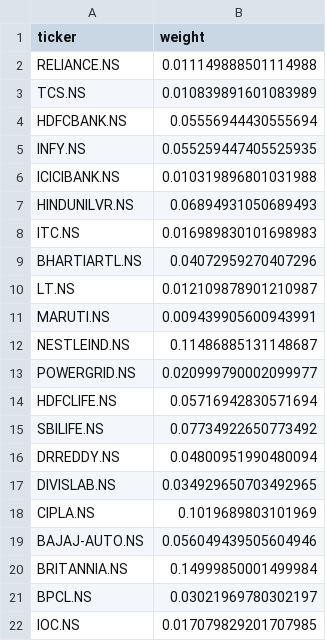
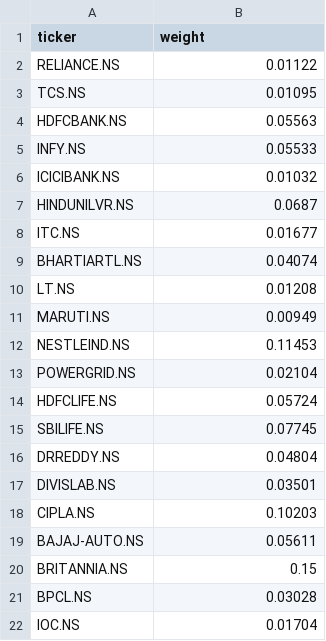
Before and after one commit to DAISHINKAN7/FinTech_AdaptiveBeta, a CSV file: features/optimiser_weights_min_variance.csv, drawn as a sheet.

```diff
--- a/features/optimiser_weights_min_variance.csv
+++ b/features/optimiser_weights_min_variance.csv
@@ -1,22 +1,22 @@
 ticker,weight
-RELIANCE.NS,0.011149888501114988
-TCS.NS,0.010839891601083989
-HDFCBANK.NS,0.05556944430555694
-INFY.NS,0.055259447405525935
-ICICIBANK.NS,0.010319896801031988
-HINDUNILVR.NS,0.06894931050689493
-ITC.NS,0.016989830101698983
-BHARTIARTL.NS,0.04072959270407296
-LT.NS,0.012109878901210987
-MARUTI.NS,0.009439905600943991
-NESTLEIND.NS,0.11486885131148687
-POWERGRID.NS,0.020999790002099977
-HDFCLIFE.NS,0.05716942830571694
-SBILIFE.NS,0.07734922650773492
-DRREDDY.NS,0.04800951990480094
-DIVISLAB.NS,0.034929650703492965
-CIPLA.NS,0.1019689803101969
-BAJAJ-AUTO.NS,0.056049439505604946
-BRITANNIA.NS,0.14999850001499984
-BPCL.NS,0.03021969780302197
-IOC.NS,0.017079829201707985
+RELIANCE.NS,0.01122
+TCS.NS,0.01095
+HDFCBANK.NS,0.05563
+INFY.NS,0.05533
+ICICIBANK.NS,0.01032
+HINDUNILVR.NS,0.0687
+ITC.NS,0.01677
+BHARTIARTL.NS,0.04074
+LT.NS,0.01208
+MARUTI.NS,0.00949
+NESTLEIND.NS,0.11453
+POWERGRID.NS,0.02104
+HDFCLIFE.NS,0.05724
+SBILIFE.NS,0.07745
+DRREDDY.NS,0.04804
+DIVISLAB.NS,0.03501
+CIPLA.NS,0.10203
+BAJAJ-AUTO.NS,0.05611
+BRITANNIA.NS,0.15
+BPCL.NS,0.03028
+IOC.NS,0.01704
```
Also changed, not shown: features/optimiser_weights_risk_parity.csv, results/adaptive_beta_returns.csv, 32 other files.
